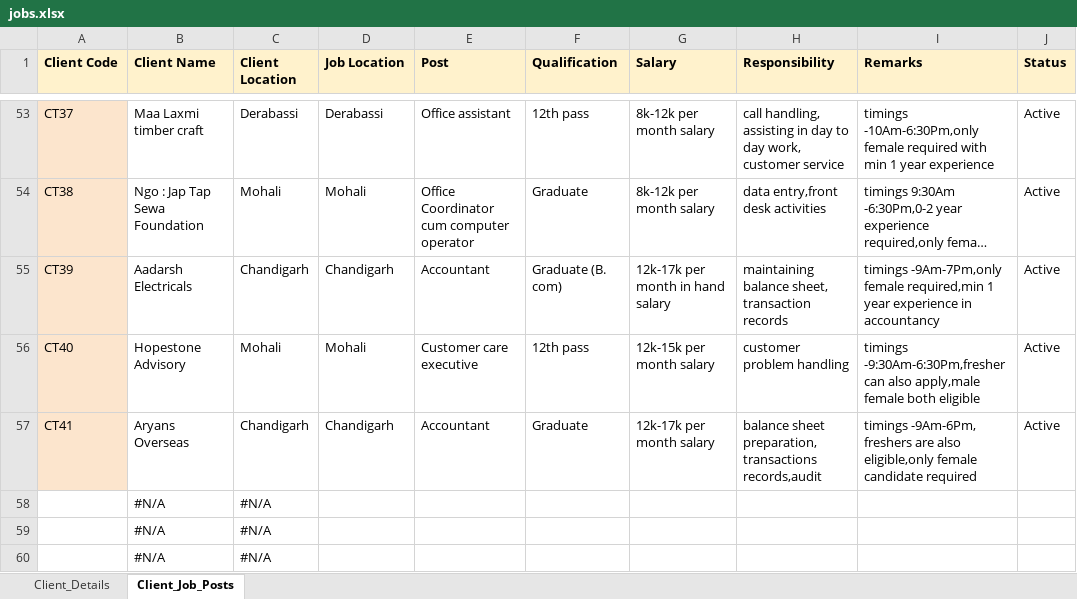
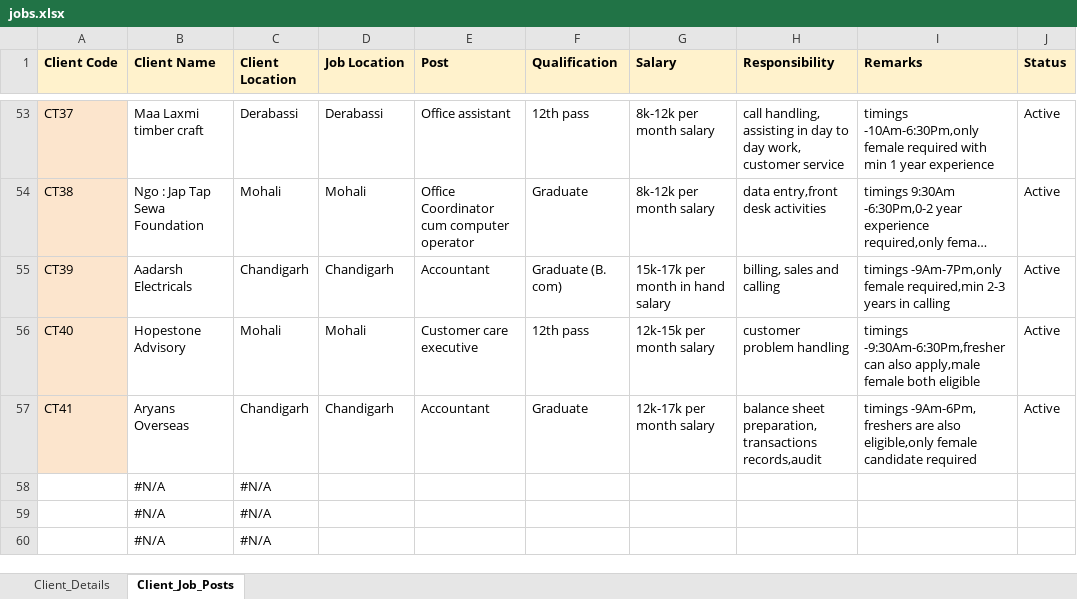
Before and after one commit to cramyy/CSV-JOBBOARD, an Excel workbook: jobs.xlsx, sheet Client_Job_Posts, drawn as a sheet; only a part is shown, gaps mark what is left out; long unchanged cells end in …; values as stored, in another font and other column widths than the file's, no borders; charts and pictures not drawn; the diff names each change by its address in the sheet, - before the commit and + after, or states it on an @@ line.

```diff
--- a/jobs.xlsx (sheet Client_Job_Posts)
+++ b/jobs.xlsx (sheet Client_Job_Posts)
-G55 (Salary): 12k-17k per month in hand salary
+G55 (Salary): 15k-17k per month in hand salary
-H55 (Responsibility): maintaining balance sheet, transaction records
+H55 (Responsibility): billing, sales and calling
-I55 (Remarks): …female required,min 1 year experience in accountancy
+I55 (Remarks): …female required,min 2-3 years in calling
```
Also changed, not shown: sheet Client_Details, 5 other files.
